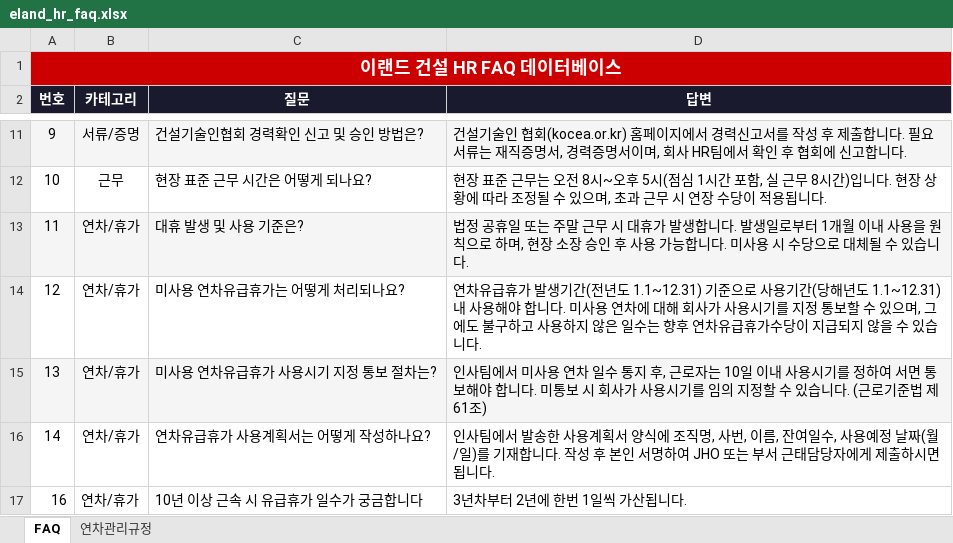
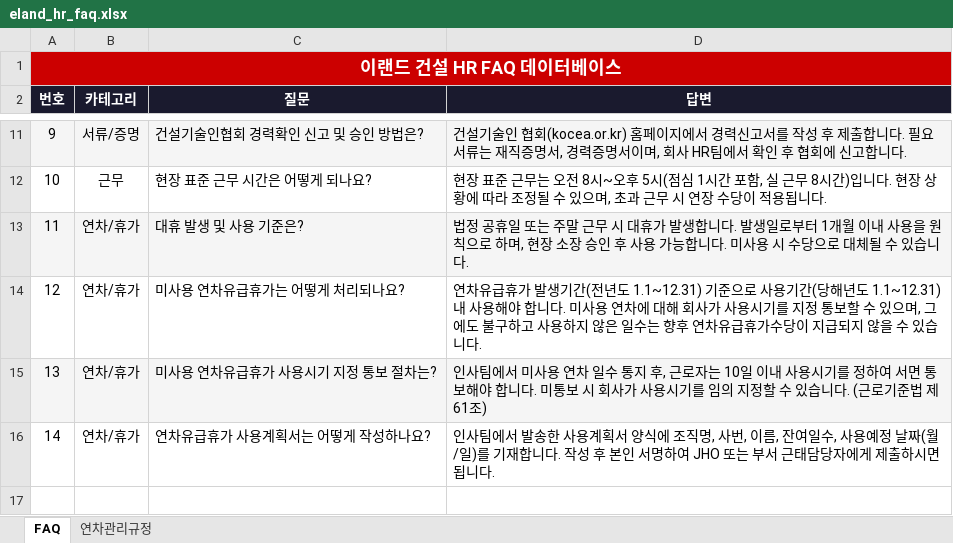
Before and after one commit to marina622-gif/eland-hr-faq, an Excel workbook: docs/eland_hr_faq.xlsx, sheet FAQ, drawn as a sheet; only a part is shown, gaps mark what is left out; values as stored, in another font and other column widths than the file's, no borders; the diff names each change by its address in the sheet, - before the commit and + after, or states it on an @@ line.

```diff
--- a/docs/eland_hr_faq.xlsx (sheet FAQ)
+++ b/docs/eland_hr_faq.xlsx (sheet FAQ)
-row 17: 16 | 연차/휴가 | 10년 이상 근속 시 유급휴가 일수가 궁금합니다 | 3년차부터 2년에 한번 1일씩 가산됩니다.
```
Also changed, not shown: docs/이랜드건설_동료평가_피어피드백.xlsx.
